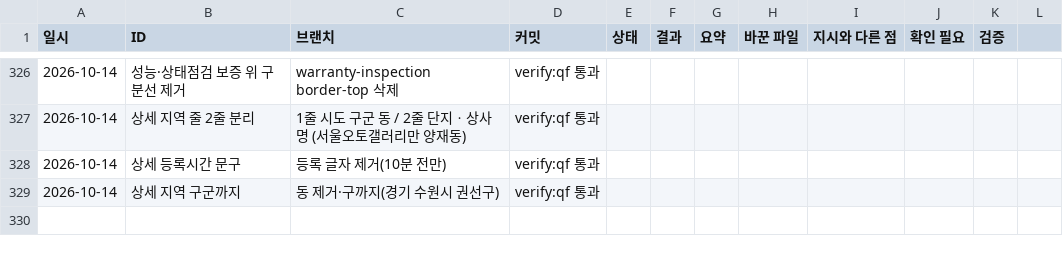
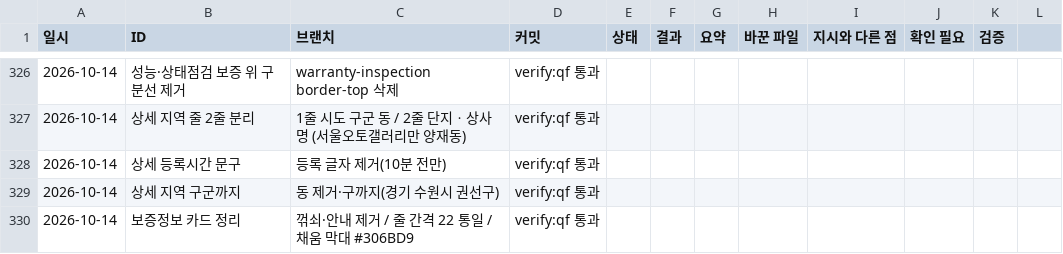
Before and after one commit to bobaekimboae/bobaedream, a CSV file: reports/work-log.csv, drawn as a sheet; only a part is shown, gaps mark what is left out.

```diff
--- a/reports/work-log.csv
+++ b/reports/work-log.csv
@@ -329 +329,2 @@
 2026-10-14,상세 지역 구군까지,동 제거·구까지(경기 수원시 권선구),verify:qf 통과
+2026-10-14,보증정보 카드 정리,꺾쇠·안내 제거 / 줄 간격 22 통일 / 채움 막대 #306BD9,verify:qf 통과
```
Also changed, not shown: 3 other files.
